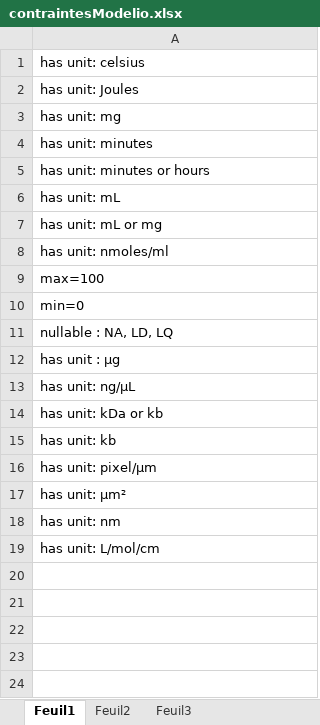
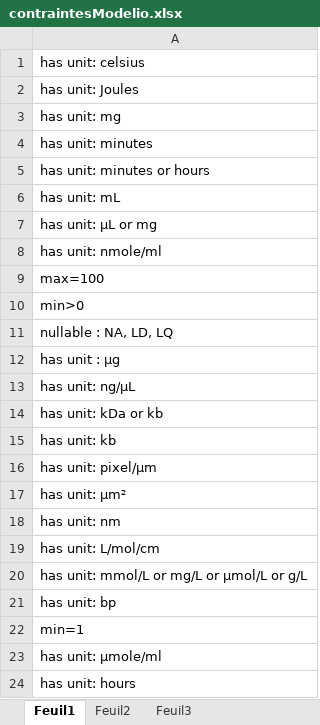
Before and after one commit to fherault/Diagram_UML_data_template, an Excel workbook: contraintesModelio.xlsx, sheet Feuil1, drawn as a sheet; values as stored, in another font and other column widths than the file's, no borders; the diff names each change by its address in the sheet, - before the commit and + after, or states it on an @@ line.

```diff
--- a/contraintesModelio.xlsx (sheet Feuil1)
+++ b/contraintesModelio.xlsx (sheet Feuil1)
-A7: has unit: mL or mg
+A7: has unit: µL or mg
-A8: has unit: nmoles/ml
+A8: has unit: nmole/ml
-A10: min=0
+A10: min>0
+row 20: has unit: mmol/L or mg/L or µmol/L or g/L
+row 21: has unit: bp
+row 22: min=1
+row 23: has unit: µmole/ml
+row 24: has unit: hours
```
Also changed, not shown: 44 other files.
